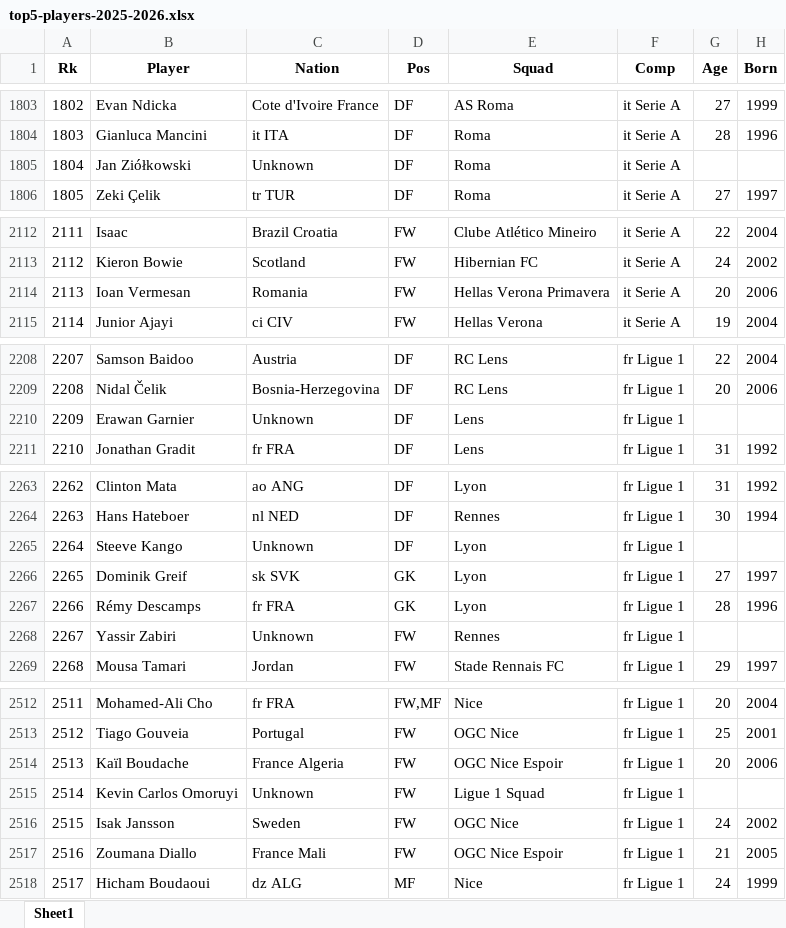
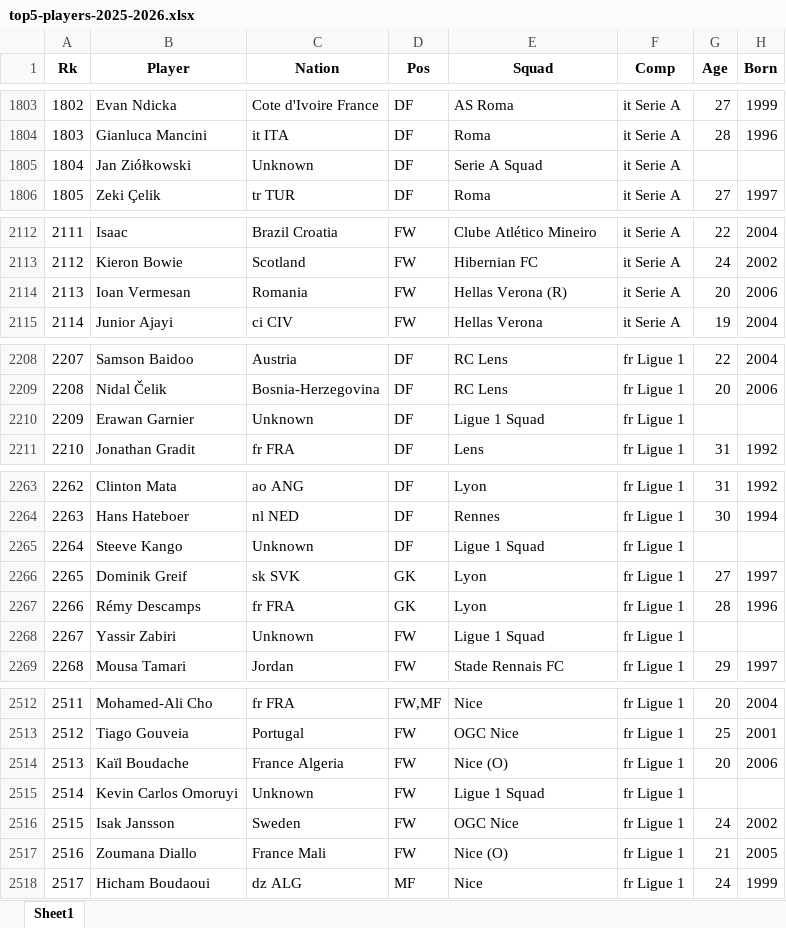
Before and after one commit to rk0802p/pitchpulse-analytics, an Excel workbook: Backend/data/seasons/2025-2026/top5-players-2025-2026.xlsx, sheet Sheet1, drawn as a sheet; only a part is shown, gaps mark what is left out; values as stored, in another font and other column widths than the file's, no borders; the diff covers the shown part only; the diff names each change by its address in the sheet, - before the commit and + after, or states it on an @@ line.

```diff
--- a/Backend/data/seasons/2025-2026/top5-players-2025-2026.xlsx (sheet Sheet1)
+++ b/Backend/data/seasons/2025-2026/top5-players-2025-2026.xlsx (sheet Sheet1)
-E1805 (Squad): Roma
+E1805 (Squad): Serie A Squad
-E2114 (Squad): Hellas Verona Primavera
+E2114 (Squad): Hellas Verona (R)
-E2210 (Squad): Lens
+E2210 (Squad): Ligue 1 Squad
-E2265 (Squad): Lyon
+E2265 (Squad): Ligue 1 Squad
-E2268 (Squad): Rennes
+E2268 (Squad): Ligue 1 Squad
-E2514 (Squad): OGC Nice Espoir
+E2514 (Squad): Nice (O)
-E2517 (Squad): OGC Nice Espoir
+E2517 (Squad): Nice (O)
```
Also changed, not shown: 16 edited cells elsewhere in this sheet, 13 other files.
